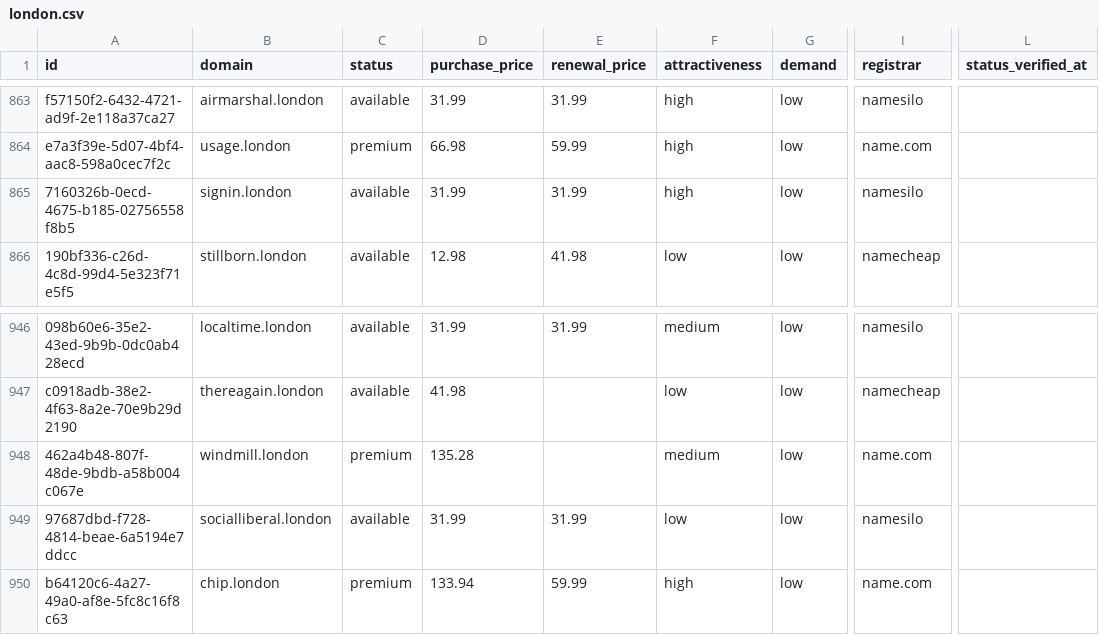
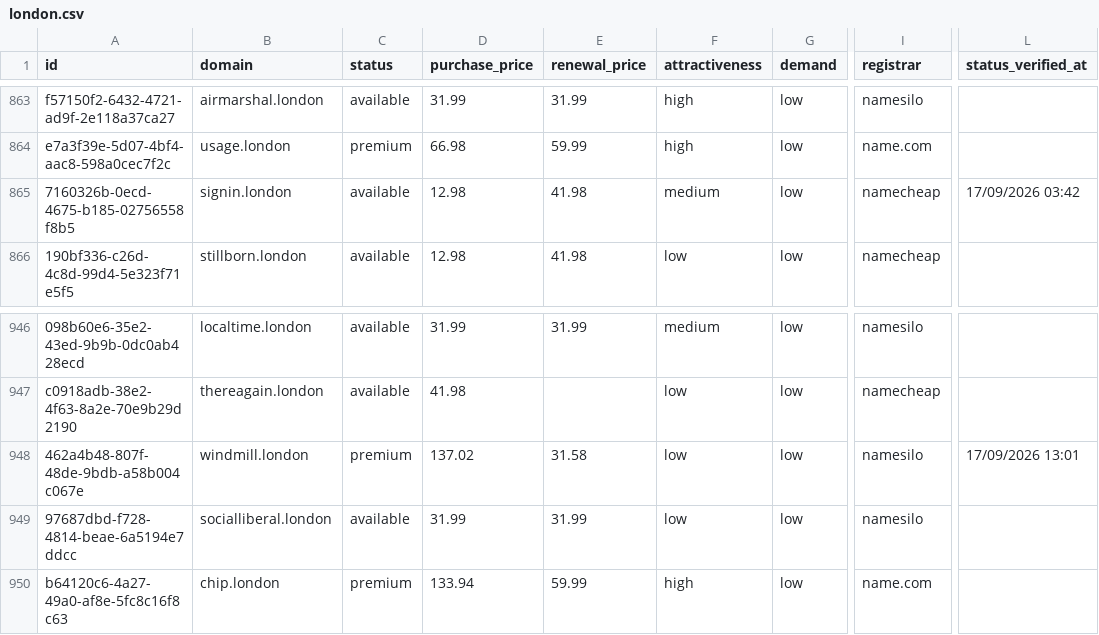
Before and after one commit to UniqueDomains/london-oneword-domains, a CSV file: london.csv, drawn as a sheet; only a part is shown, gaps mark what is left out; the diff names each change by its address in the sheet, - before the commit and + after, or states it on an @@ line.

Commit message:
Domains update

```diff
--- a/london.csv
+++ b/london.csv
-D865 (purchase_price): 31.99
+D865 (purchase_price): 12.98
-E865 (renewal_price): 31.99
+E865 (renewal_price): 41.98
-F865 (attractiveness): high
+F865 (attractiveness): medium
-I865 (registrar): namesilo
+I865 (registrar): namecheap
-L865 (status_verified_at): (empty)
+L865 (status_verified_at): 17/09/2026 03:42
-D948 (purchase_price): 135.28
+D948 (purchase_price): 137.02
-E948 (renewal_price): (empty)
+E948 (renewal_price): 31.58
-F948 (attractiveness): medium
+F948 (attractiveness): low
-I948 (registrar): name.com
+I948 (registrar): namesilo
-L948 (status_verified_at): (empty)
+L948 (status_verified_at): 17/09/2026 13:01
```
Also changed, not shown: 4 other files.
